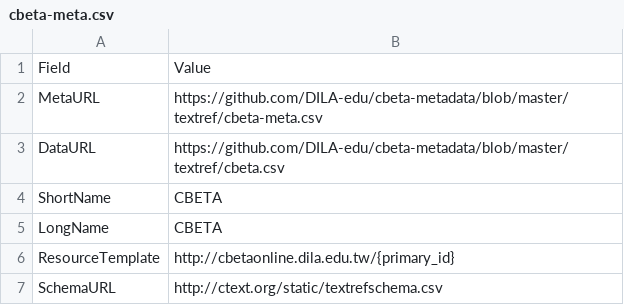
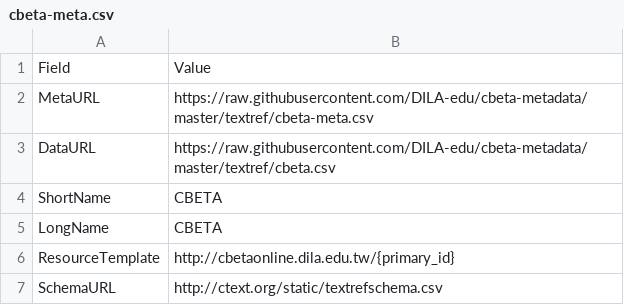
Before and after one commit to DILA-edu/cbeta-metadata, a CSV file: textref/cbeta-meta.csv, drawn as a sheet.

Commit message:
Update cbeta-meta.csv

```diff
--- a/textref/cbeta-meta.csv
+++ b/textref/cbeta-meta.csv
@@ -1,4 +1,4 @@
 Field,Value
-MetaURL,https://github.com/DILA-edu/cbeta-metadata/blob/master/textref/cbeta-meta.csv
-DataURL,https://github.com/DILA-edu/cbeta-metadata/blob/master/textref/cbeta.csv
+MetaURL,https://raw.githubusercontent.com/DILA-edu/cbeta-metadata/master/textref/cbeta-meta.csv
+DataURL,https://raw.githubusercontent.com/DILA-edu/cbeta-metadata/master/textref/cbeta.csv
 ShortName,CBETA
```
